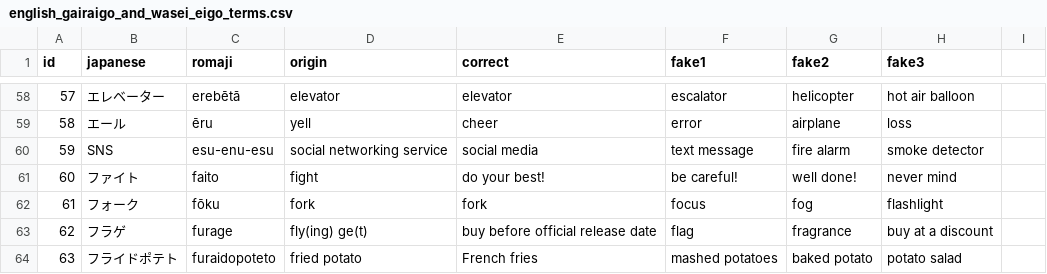
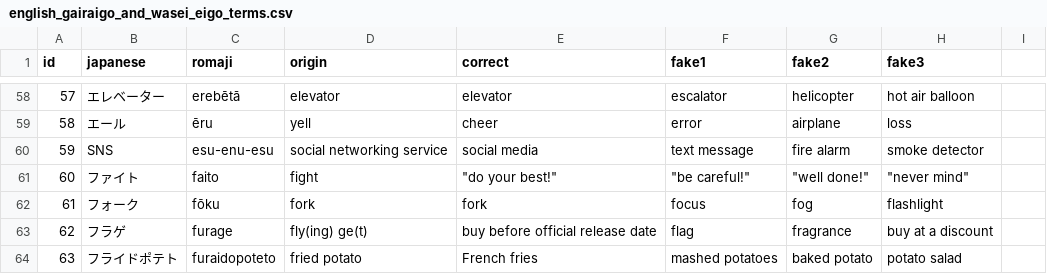
Before and after one commit to franzutermohlen/gairaigo_guess, a CSV file: public/english_gairaigo_and_wasei_eigo_terms.csv, drawn as a sheet; only a part is shown, gaps mark what is left out.

Commit message:
Added escaped quotation marks to expressions in a question

```diff
--- a/public/english_gairaigo_and_wasei_eigo_terms.csv
+++ b/public/english_gairaigo_and_wasei_eigo_terms.csv
@@ -60,3 +60,3 @@ id,japanese,romaji,origin,correct,fake1,fake2,fake3
 59,SNS,esu-enu-esu,social networking service,social media,text message,fire alarm,smoke detector
-60,ファイト,faito,fight,do your best!,be careful!,well done!,never mind
+60,ファイト,faito,fight,"""do your best!""","""be careful!""","""well done!""","""never mind"""
 61,フォーク,fōku,fork,fork,focus,fog,flashlight
```
